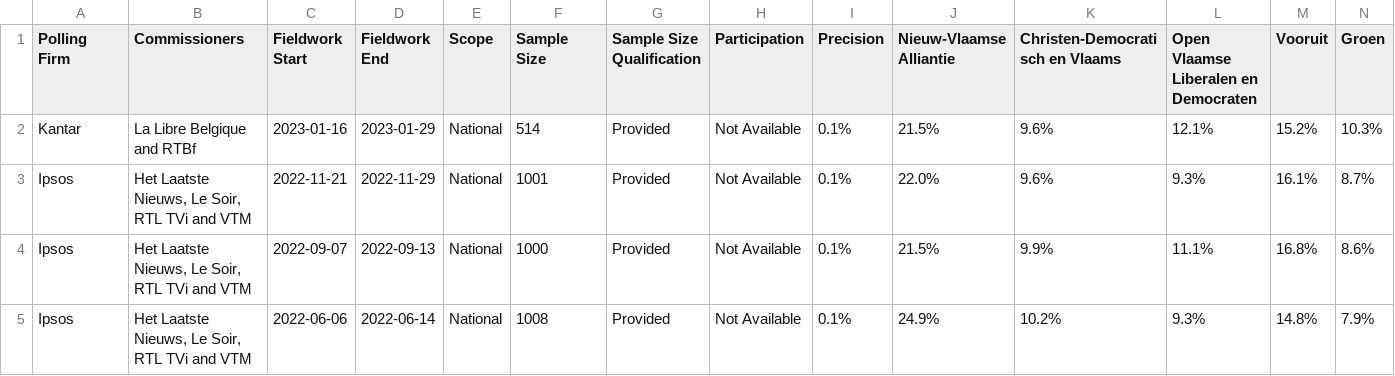
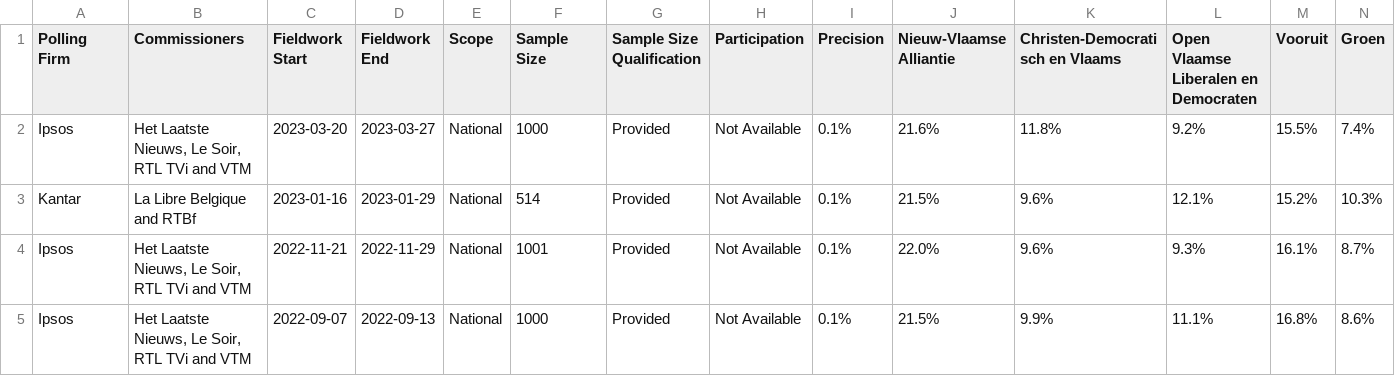
Before and after one commit to michalskop/europeelects, a CSV file: data_original/be-vlg.csv, drawn as a sheet; only a part is shown; the shorter side is filled out with more unchanged rows; rows hold the shown columns only; the diff names each change by its address in the sheet, - before the commit and + after, or states it on an @@ line.

```diff
--- a/data_original/be-vlg.csv
+++ b/data_original/be-vlg.csv
+row 2: Ipsos | Het Laatste Nieuws, Le Soir, RTL TVi and VTM | 2023-03-20 | 2023-03-27 | National | 1000 | Provided | Not Available | 0.1% | 21.6% | 11.8% | 9.2% | 15.5% | 7.4%
```
Also changed, not shown: data_original/be-bru.csv, data_original/be-wal.csv, 3 other files.
